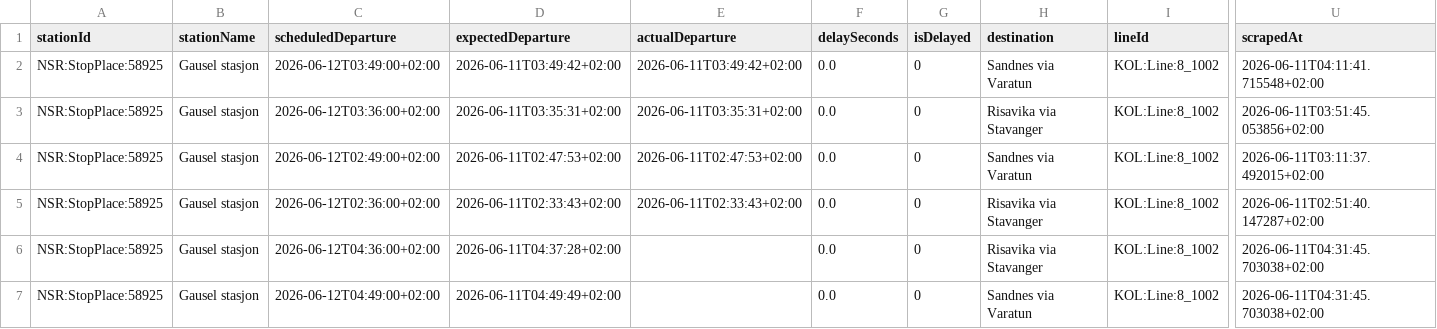
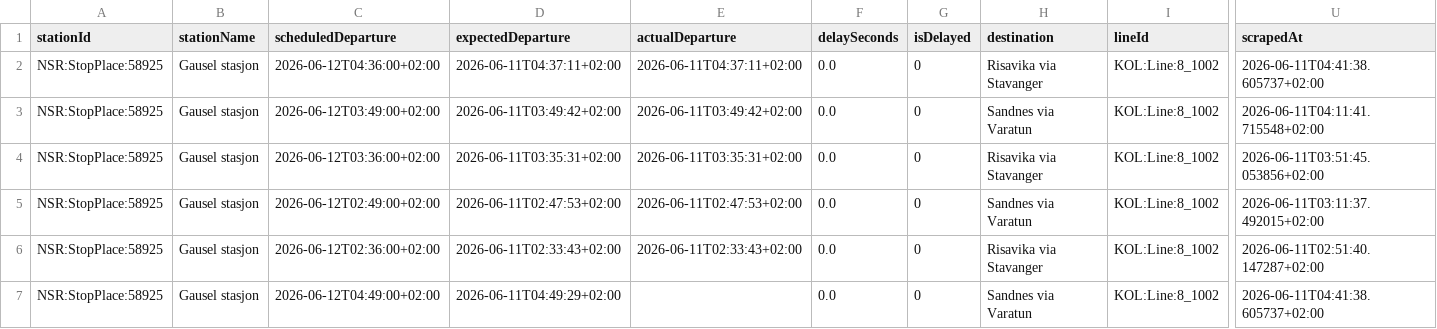
Before and after one commit to simenoddenhansen/togtider, a CSV file: data_collection/history/forsinkelser_2026-06-12.csv, drawn as a sheet; only a part is shown, gaps mark what is left out; removed rows and columns are numbered as before the commit, all else as after; rows hold the shown columns only; the diff names each change by its address in the sheet, - before the commit and + after, or states it on an @@ line.

```diff
--- a/data_collection/history/forsinkelser_2026-06-12.csv
+++ b/data_collection/history/forsinkelser_2026-06-12.csv
+row 2: NSR:StopPlace:58925 | Gausel stasjon | 2026-06-12T04:36:00+02:00 | 2026-06-11T04:37:11+02:00 | 2026-06-11T04:37:11+02:00 | 0.0 | 0 | Risavika via Stavanger | KOL:Line:8_1002 | 2026-06-11T04:41:38.605737+02:00
-row 6: NSR:StopPlace:58925 | Gausel stasjon | 2026-06-12T04:36:00+02:00 | 2026-06-11T04:37:28+02:00 |  | 0.0 | 0 | Risavika via Stavanger | KOL:Line:8_1002 | 2026-06-11T04:31:45.703038+02:00
-D7 (expectedDeparture): 2026-06-11T04:49:49+02:00
+D7 (expectedDeparture): 2026-06-11T04:49:29+02:00
-U7 (scrapedAt): 2026-06-11T04:31:45.703038+02:00
+U7 (scrapedAt): 2026-06-11T04:41:38.605737+02:00
```
Also changed, not shown: 2 other files.
